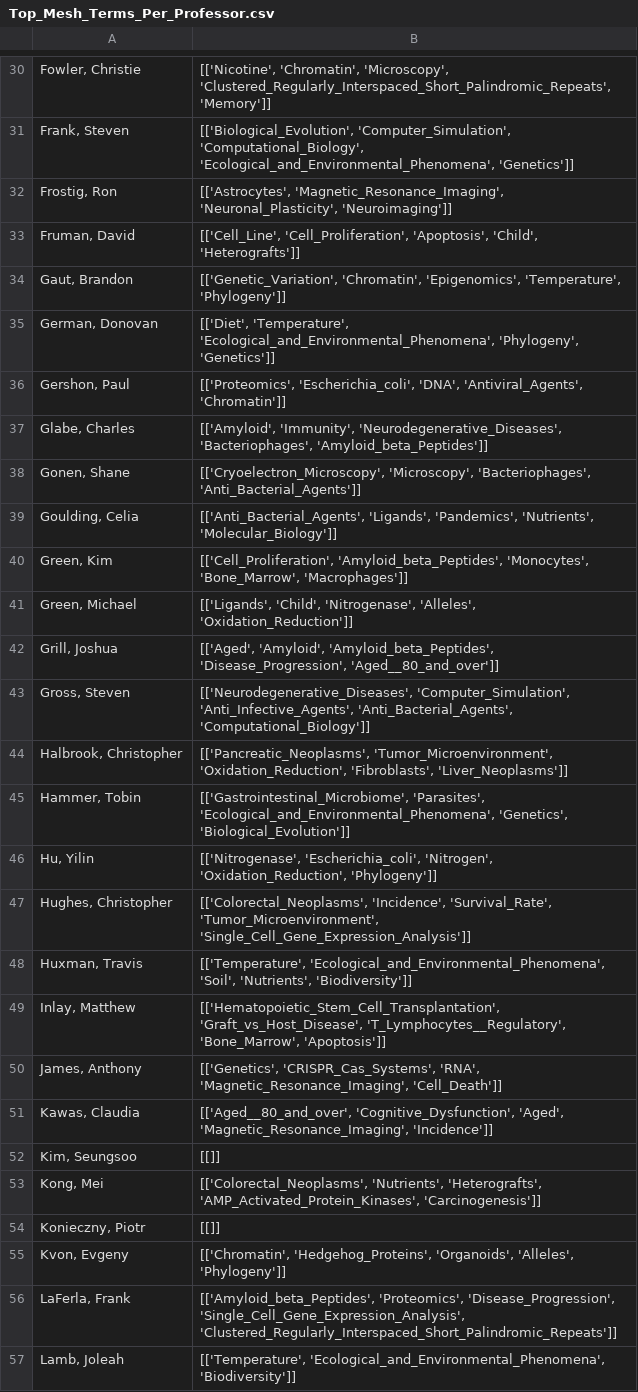
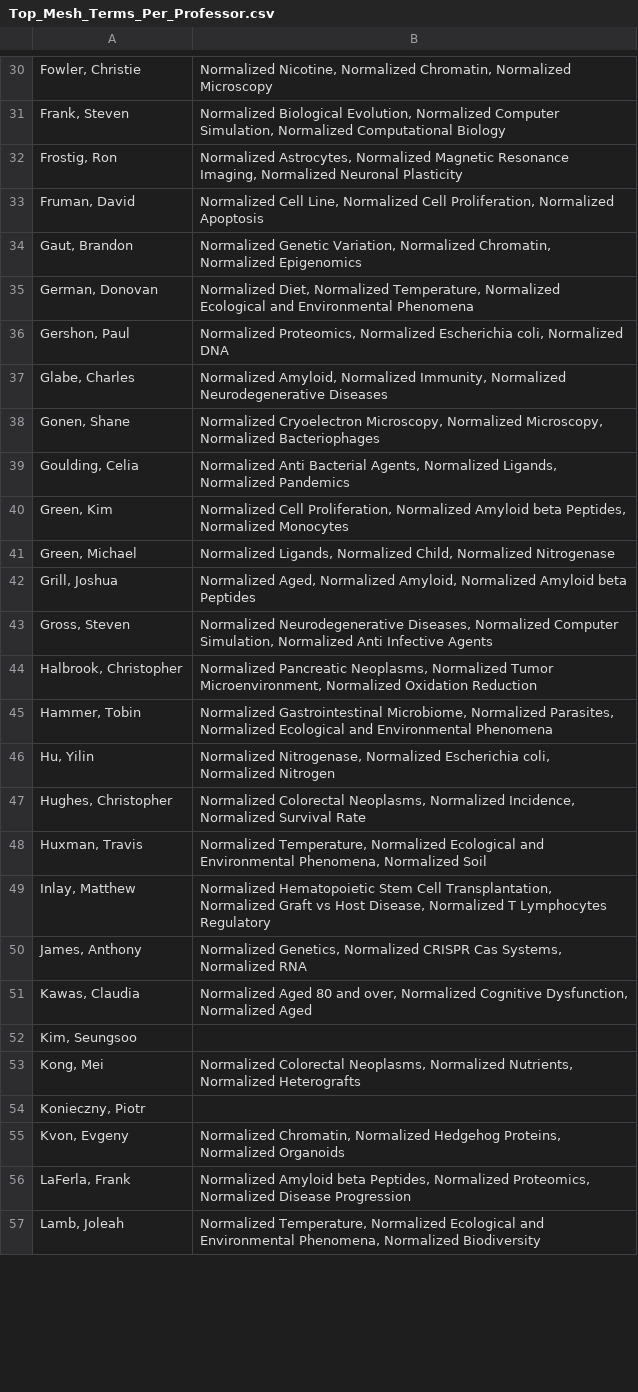
Before and after one commit to mital-i/faculty-clustering-project, a CSV file: Top_Mesh_Terms_Per_Professor.csv, drawn as a sheet; only a part is shown, gaps mark what is left out; the diff covers the shown part only; the diff names each change by its address in the sheet, - before the commit and + after, or states it on an @@ line.

```diff
--- a/Top_Mesh_Terms_Per_Professor.csv
+++ b/Top_Mesh_Terms_Per_Professor.csv
-B30: [['Nicotine', 'Chromatin', 'Microscopy', 'Clustered_Regularly_Interspaced_Short_Palindromic_Repeats', 'Memory']]
+B30: Normalized Nicotine, Normalized Chromatin, Normalized Microscopy
-B31: [['Biological_Evolution', 'Computer_Simulation', 'Computational_Biology', 'Ecological_and_Environmental_Phenomena', 'Genetics']]
+B31: Normalized Biological Evolution, Normalized Computer Simulation, Normalized Computational Biology
-B32: [['Astrocytes', 'Magnetic_Resonance_Imaging', 'Neuronal_Plasticity', 'Neuroimaging']]
+B32: Normalized Astrocytes, Normalized Magnetic Resonance Imaging, Normalized Neuronal Plasticity
-B33: [['Cell_Line', 'Cell_Proliferation', 'Apoptosis', 'Child', 'Heterografts']]
+B33: Normalized Cell Line, Normalized Cell Proliferation, Normalized Apoptosis
-B34: [['Genetic_Variation', 'Chromatin', 'Epigenomics', 'Temperature', 'Phylogeny']]
+B34: Normalized Genetic Variation, Normalized Chromatin, Normalized Epigenomics
-B35: [['Diet', 'Temperature', 'Ecological_and_Environmental_Phenomena', 'Phylogeny', 'Genetics']]
+B35: Normalized Diet, Normalized Temperature, Normalized Ecological and Environmental Phenomena
-B36: [['Proteomics', 'Escherichia_coli', 'DNA', 'Antiviral_Agents', 'Chromatin']]
+B36: Normalized Proteomics, Normalized Escherichia coli, Normalized DNA
-B37: [['Amyloid', 'Immunity', 'Neurodegenerative_Diseases', 'Bacteriophages', 'Amyloid_beta_Peptides']]
+B37: Normalized Amyloid, Normalized Immunity, Normalized Neurodegenerative Diseases
-B38: [['Cryoelectron_Microscopy', 'Microscopy', 'Bacteriophages', 'Anti_Bacterial_Agents']]
+B38: Normalized Cryoelectron Microscopy, Normalized Microscopy, Normalized Bacteriophages
-B39: [['Anti_Bacterial_Agents', 'Ligands', 'Pandemics', 'Nutrients', 'Molecular_Biology']]
+B39: Normalized Anti Bacterial Agents, Normalized Ligands, Normalized Pandemics
-B40: [['Cell_Proliferation', 'Amyloid_beta_Peptides', 'Monocytes', 'Bone_Marrow', 'Macrophages']]
+B40: Normalized Cell Proliferation, Normalized Amyloid beta Peptides, Normalized Monocytes
-B41: [['Ligands', 'Child', 'Nitrogenase', 'Alleles', 'Oxidation_Reduction']]
+B41: Normalized Ligands, Normalized Child, Normalized Nitrogenase
-B42: [['Aged', 'Amyloid', 'Amyloid_beta_Peptides', 'Disease_Progression', 'Aged__80_and_over']]
+B42: Normalized Aged, Normalized Amyloid, Normalized Amyloid beta Peptides
-B43: [['Neurodegenerative_Diseases', 'Computer_Simulation', 'Anti_Infective_Agents', 'Anti_Bacterial_Agents', 'Computational_Biology']]
+B43: Normalized Neurodegenerative Diseases, Normalized Computer Simulation, Normalized Anti Infective Agents
-B44: [['Pancreatic_Neoplasms', 'Tumor_Microenvironment', 'Oxidation_Reduction', 'Fibroblasts', 'Liver_Neoplasms']]
+B44: Normalized Pancreatic Neoplasms, Normalized Tumor Microenvironment, Normalized Oxidation Reduction
-B45: [['Gastrointestinal_Microbiome', 'Parasites', 'Ecological_and_Environmental_Phenomena', 'Genetics', 'Biological_Evolution']]
+B45: Normalized Gastrointestinal Microbiome, Normalized Parasites, Normalized Ecological and Environmental Phenomena
-B46: [['Nitrogenase', 'Escherichia_coli', 'Nitrogen', 'Oxidation_Reduction', 'Phylogeny']]
+B46: Normalized Nitrogenase, Normalized Escherichia coli, Normalized Nitrogen
-B47: [['Colorectal_Neoplasms', 'Incidence', 'Survival_Rate', 'Tumor_Microenvironment', 'Single_Cell_Gene_Expression_Analysis']]
+B47: Normalized Colorectal Neoplasms, Normalized Incidence, Normalized Survival Rate
-B48: [['Temperature', 'Ecological_and_Environmental_Phenomena', 'Soil', 'Nutrients', 'Biodiversity']]
+B48: Normalized Temperature, Normalized Ecological and Environmental Phenomena, Normalized Soil
-B49: [['Hematopoietic_Stem_Cell_Transplantation', 'Graft_vs_Host_Disease', 'T_Lymphocytes__Regulatory', 'Bone_Marrow', 'Apoptosis']]
+B49: Normalized Hematopoietic Stem Cell Transplantation, Normalized Graft vs Host Disease, Normalized T Lymphocytes Regulatory
-B50: [['Genetics', 'CRISPR_Cas_Systems', 'RNA', 'Magnetic_Resonance_Imaging', 'Cell_Death']]
+B50: Normalized Genetics, Normalized CRISPR Cas Systems, Normalized RNA
-B51: [['Aged__80_and_over', 'Cognitive_Dysfunction', 'Aged', 'Magnetic_Resonance_Imaging', 'Incidence']]
+B51: Normalized Aged 80 and over, Normalized Cognitive Dysfunction, Normalized Aged
-B52: [[]]
+B52: (empty)
-B53: [['Colorectal_Neoplasms', 'Nutrients', 'Heterografts', 'AMP_Activated_Protein_Kinases', 'Carcinogenesis']]
+B53: Normalized Colorectal Neoplasms, Normalized Nutrients, Normalized Heterografts
-B54: [[]]
+B54: (empty)
-B55: [['Chromatin', 'Hedgehog_Proteins', 'Organoids', 'Alleles', 'Phylogeny']]
+B55: Normalized Chromatin, Normalized Hedgehog Proteins, Normalized Organoids
-B56: [['Amyloid_beta_Peptides', 'Proteomics', 'Disease_Progression', 'Single_Cell_Gene_Expression_Analysis', 'Clustered_Regularly_Interspaced_Short_Palindromic_Repeats']]
+B56: Normalized Amyloid beta Peptides, Normalized Proteomics, Normalized Disease Progression
-B57: [['Temperature', 'Ecological_and_Environmental_Phenomena', 'Biodiversity']]
+B57: Normalized Temperature, Normalized Ecological and Environmental Phenomena, Normalized Biodiversity
```
Also changed, not shown: 86 edited cells elsewhere in this file, Professors_in_clusters.csv, 2 other files.
